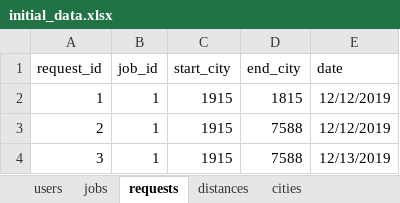
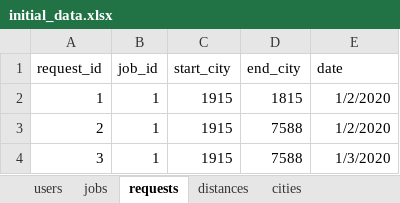
Before and after one commit to kmatusz/flixbus_project, an Excel workbook: db/initial_data/initial_data.xlsx, sheet requests, drawn as a sheet; values as stored, in another font and other column widths than the file's, no borders; the diff names each change by its address in the sheet, - before the commit and + after, or states it on an @@ line.

```diff
--- a/db/initial_data/initial_data.xlsx (sheet requests)
+++ b/db/initial_data/initial_data.xlsx (sheet requests)
-E2:E3 (date): 12/12/2019
+E2:E3 (date): 1/2/2020
-E4 (date): 12/13/2019
+E4 (date): 1/3/2020
```
Also changed, not shown: 8 other files.
